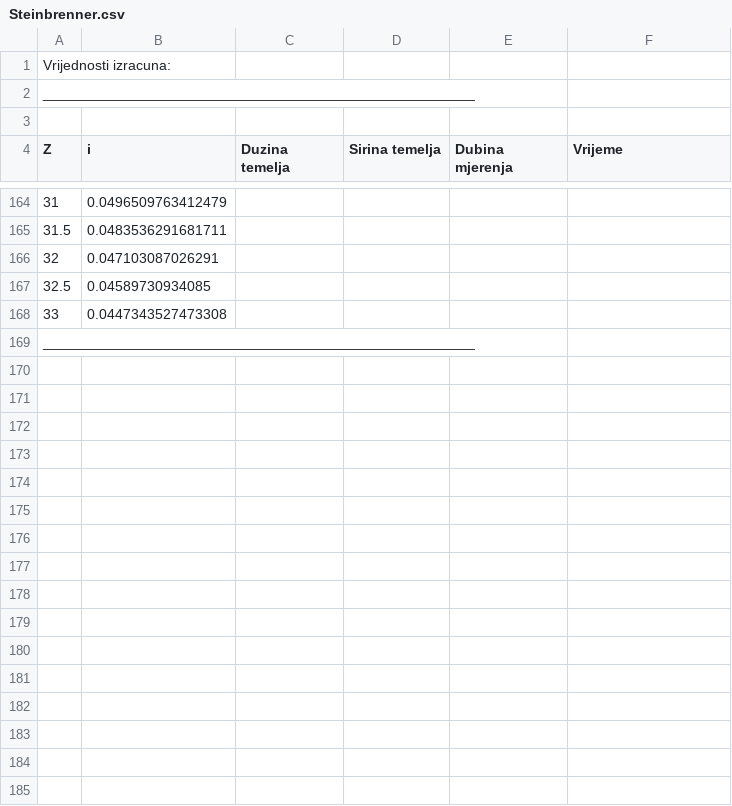
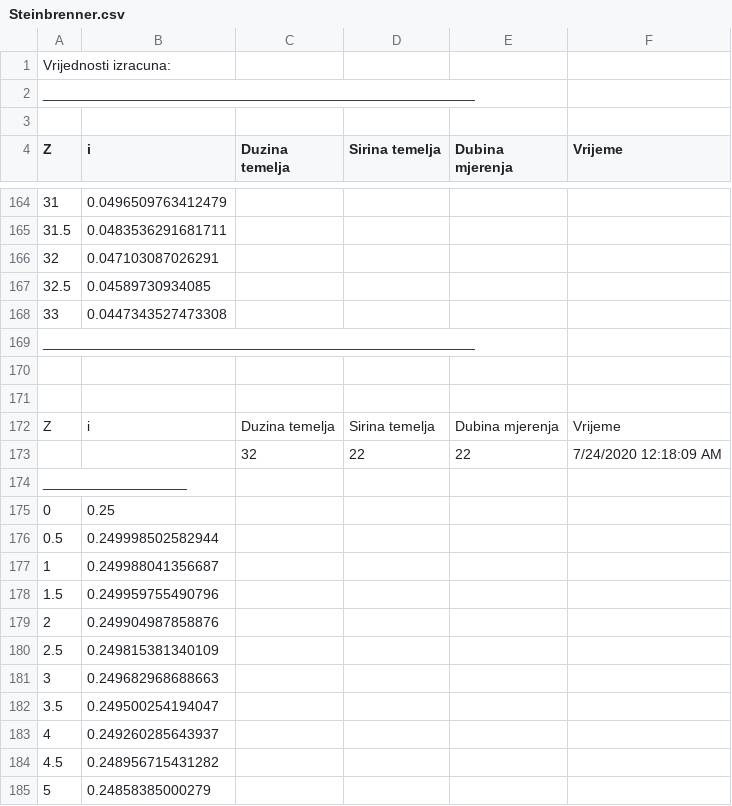
Before and after one commit to filip-strelec/soil-settlement-under-load_Unity, a CSV file: Assets/CSV/Steinbrenner.csv, drawn as a sheet; only a part is shown, gaps mark what is left out; the diff covers the shown part only; the diff names each change by its address in the sheet, - before the commit and + after, or states it on an @@ line.

```diff
--- a/Assets/CSV/Steinbrenner.csv
+++ b/Assets/CSV/Steinbrenner.csv
+row 170: (empty)
+row 171: (empty)
+row 172: Z | i | Duzina temelja | Sirina temelja | Dubina mjerenja | Vrijeme
+row 173:  |  | 32 | 22 | 22 | 7/24/2020 12:18:09 AM
+row 174: __________________
+row 175: 0 | 0.25
+row 176: 0.5 | 0.249998502582944
+row 177: 1 | 0.249988041356687
+row 178: 1.5 | 0.249959755490796
+row 179: 2 | 0.249904987858876
+row 180: 2.5 | 0.249815381340109
+row 181: 3 | 0.249682968688663
+row 182: 3.5 | 0.249500254194047
+row 183: 4 | 0.249260285643937
+row 184: 4.5 | 0.248956715431282
+row 185: 5 | 0.24858385000279
```
Also changed, not shown: 35 added rows elsewhere in this file, 6 other files.
